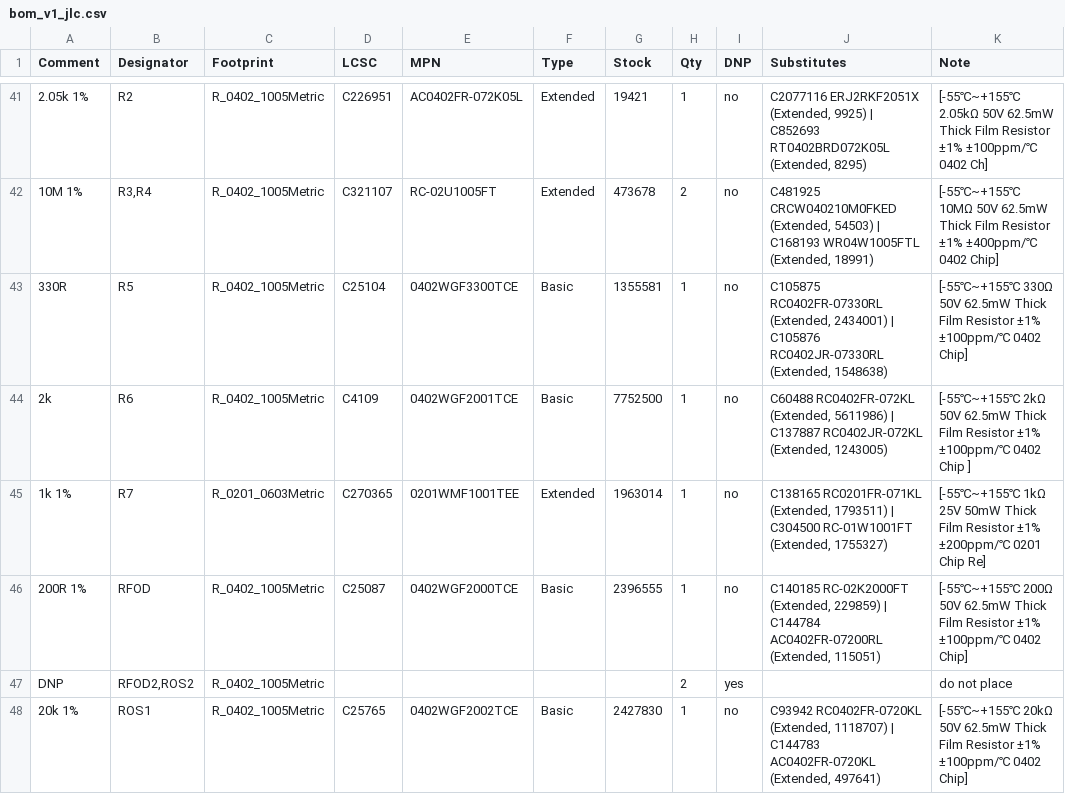
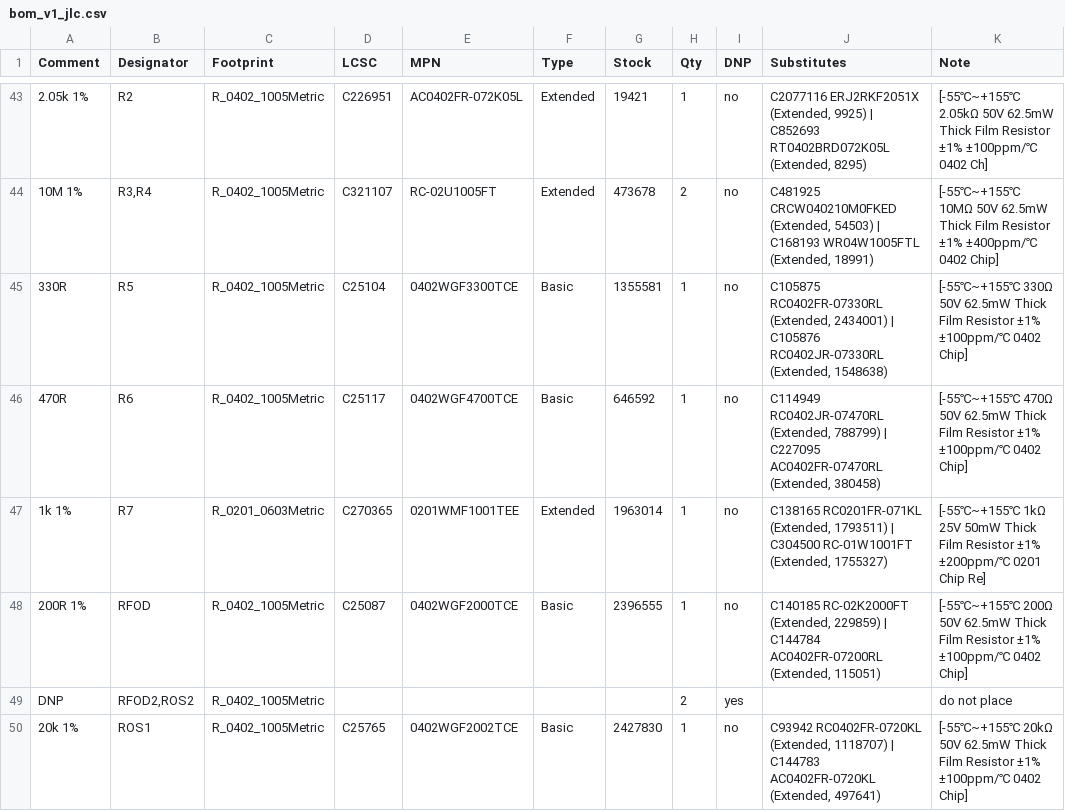
Before and after one commit to EasternProdigy/Credit_Card_Tracker, a CSV file: design/bom_v1_jlc.csv, drawn as a sheet; only a part is shown, gaps mark what is left out; addresses are those after the commit; the diff covers the shown part only; the diff names each change by its address in the sheet, - before the commit and + after, or states it on an @@ line.

```diff
--- a/design/bom_v1_jlc.csv
+++ b/design/bom_v1_jlc.csv
-A46 (Comment): 2k
+A46 (Comment): 470R
-D46 (LCSC): C4109
+D46 (LCSC): C25117
-E46 (MPN): 0402WGF2001TCE
+E46 (MPN): 0402WGF4700TCE
-G46 (Stock): 7752500
+G46 (Stock): 646592
-J46 (Substitutes): C60488 RC0402FR-072KL (Extended, 5611986) | C137887 RC0402JR-072KL (Extended, 1243005)
+J46 (Substitutes): C114949 RC0402JR-07470RL (Extended, 788799) | C227095 AC0402FR-07470RL (Extended, 380458)
-K46 (Note): [-55℃~+155℃ 2kΩ 50V 62.5mW Thick Film Resistor ±1% ±100ppm/℃ 0402 Chip ]
+K46 (Note): [-55℃~+155℃ 470Ω 50V 62.5mW Thick Film Resistor ±1% ±100ppm/℃ 0402 Chip]
```
Also changed, not shown: 3 added rows, 1 removed row and 5 edited cells elsewhere in this file, 45 other files.
